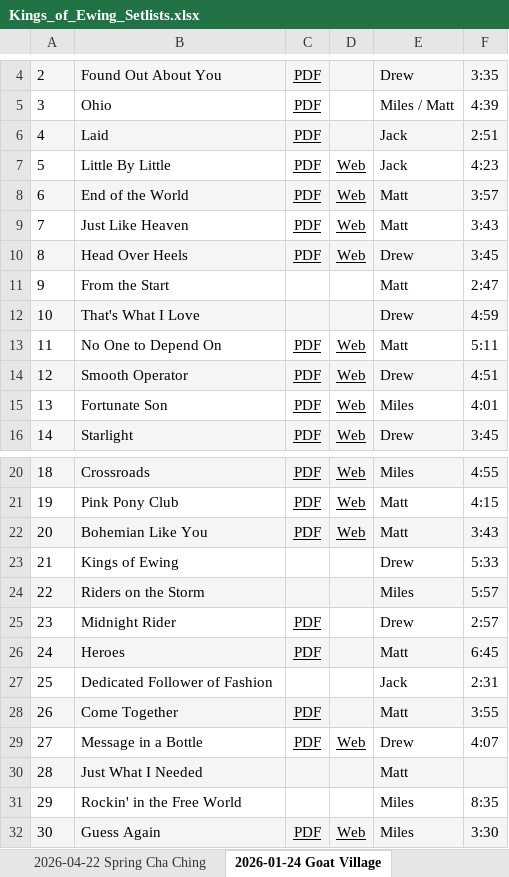
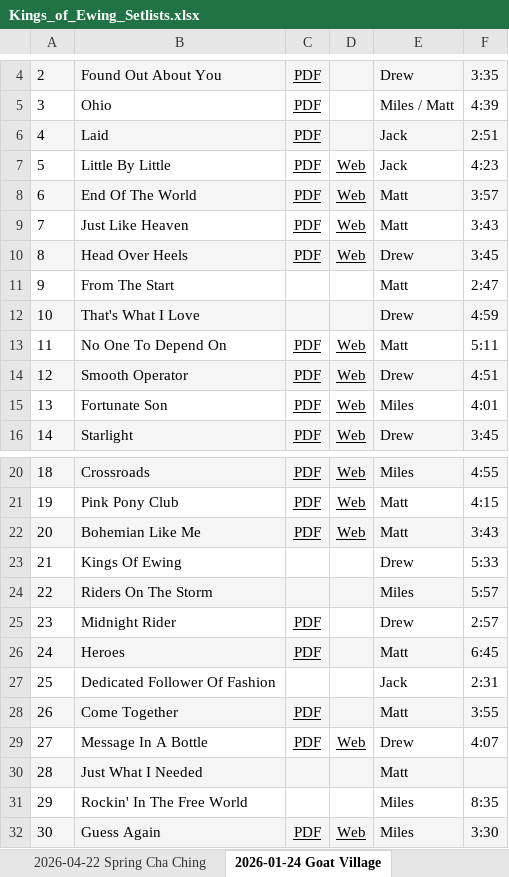
Before and after one commit to kingsofewing/rock, an Excel workbook: docs/music/Kings_of_Ewing_Setlists.xlsx, sheet 2026-01-24 Goat Village, drawn as a sheet; only a part is shown, gaps mark what is left out; values as stored, in another font and other column widths than the file's, no borders; the diff names each change by its address in the sheet, - before the commit and + after, or states it on an @@ line.

```diff
--- a/docs/music/Kings_of_Ewing_Setlists.xlsx (sheet 2026-01-24 Goat Village)
+++ b/docs/music/Kings_of_Ewing_Setlists.xlsx (sheet 2026-01-24 Goat Village)
-B8: End of the World
+B8: End Of The World
-B11: From the Start
+B11: From The Start
-B13: No One to Depend On
+B13: No One To Depend On
-B22: Bohemian Like You
+B22: Bohemian Like Me
-B23: Kings of Ewing
+B23: Kings Of Ewing
-B24: Riders on the Storm
+B24: Riders On The Storm
-B27: Dedicated Follower of Fashion
+B27: Dedicated Follower Of Fashion
-B29: Message in a Bottle
+B29: Message In A Bottle
-B31: Rockin' in the Free World
+B31: Rockin' In The Free World
```
Also changed, not shown: sheet Song Tracker, sheet 2025-06-07 Fat Shallot, sheet 2024-09-07 Block Party, sheet 2025-06-25 American Legion, sheet 2025-05-03 Lincolnwood, sheet 2024-06-08 Fat Shallot, 7 more sheets, other sheet tabs, 1 other file.
